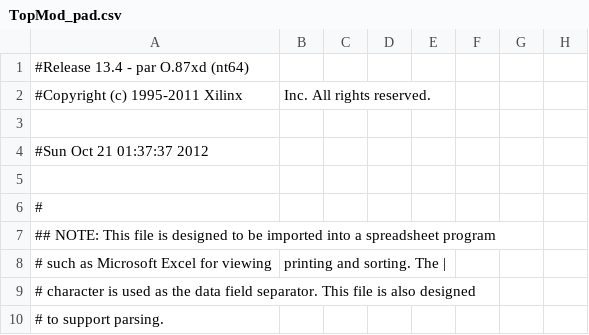
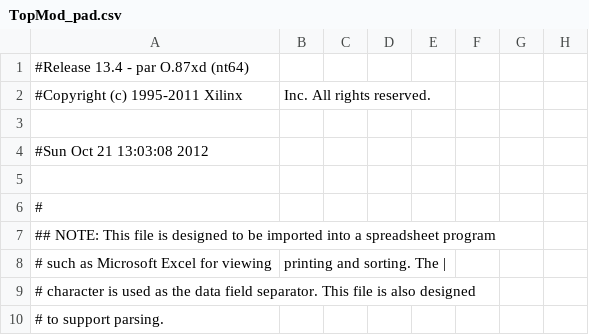
Before and after one commit to Spkordell/FPGAANN, a CSV file: TopMod_pad.csv, drawn as a sheet; only a part is shown; the diff names each change by its address in the sheet, - before the commit and + after, or states it on an @@ line.

```diff
--- a/TopMod_pad.csv
+++ b/TopMod_pad.csv
-A4: #Sun Oct 21 01:37:37 2012
+A4: #Sun Oct 21 13:03:08 2012
```
Also changed, not shown: 50 other files.
